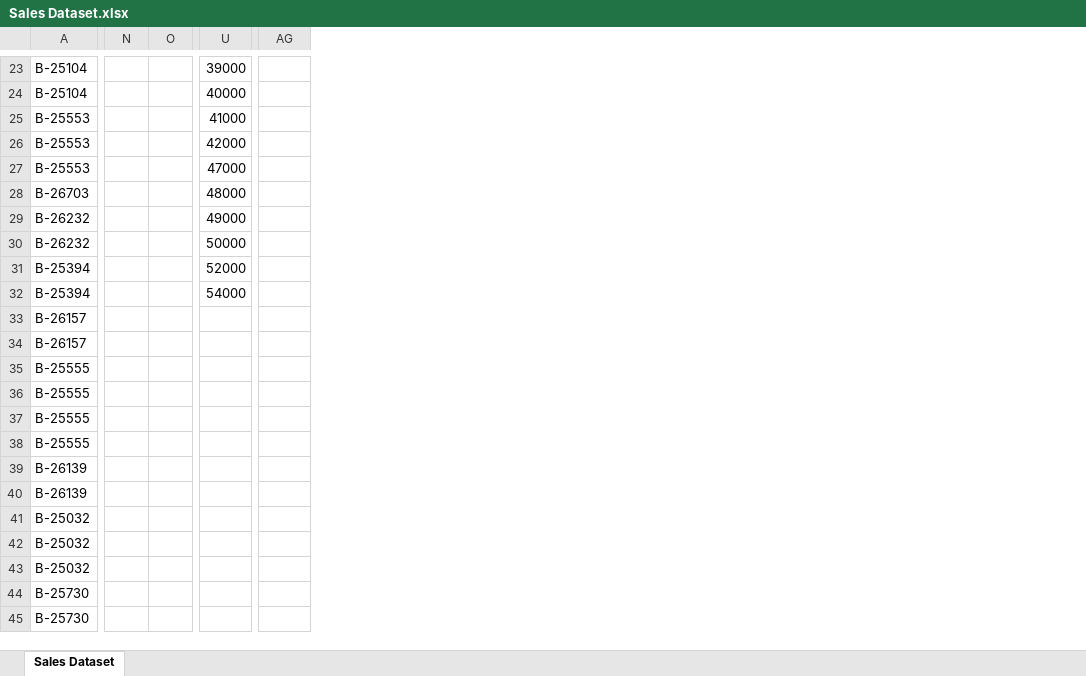
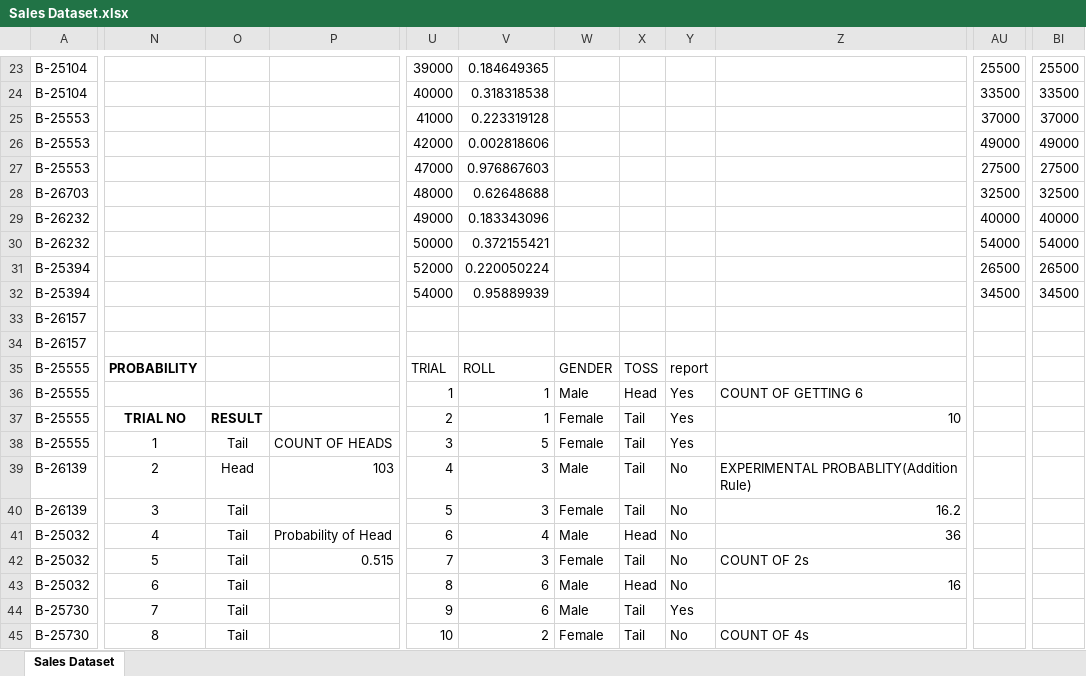
Before and after one commit to Shanmukha-2006/DA-with-Excel-1, an Excel workbook: Sales Dataset.xlsx, sheet Sales Dataset, drawn as a sheet; only a part is shown, gaps mark what is left out; values as stored, in another font and other column widths than the file's, no borders; removed rows and columns are numbered as before the commit, all else as after; the diff covers the shown part only; the diff names each change by its address in the sheet, - before the commit and + after, or states it on an @@ line.

Commit message:
Add files via upload

```diff
--- a/Sales Dataset.xlsx (sheet Sales Dataset)
+++ b/Sales Dataset.xlsx (sheet Sales Dataset)
-column N, empty
-column O, empty
+column N, rows 35-45: PROBABILITY |  | TRIAL NO | 1 | 2 | 3 | 4 | 5 | 6 | 7 | 8
+column O, rows 37-45: RESULT | Tail | Head | Tail | Tail | Tail | Tail | Tail | Tail
+column P, rows 38-42: COUNT OF HEADS | 103 |  | Probability of Head | 0.515
+column U, rows 23-45: 39000 | 40000 | 41000 | 42000 | 47000 | 48000 | 49000 | 50000 | 52000 | 54000 |  |  | TRIAL | 1 | 2 | 3 | 4 | 5 | 6 | 7 | 8 | 9 | 10
+column V, rows 23-45: 0.184649365 | 0.318318538 | 0.223319128 | 0.002818606 | 0.976867603 | 0.62648688 | 0.183343096 | 0.372155421 | 0.220050224 | 0.95889939 |  |  | ROLL | 1 | 1 | 5 | 3 | 3 | 4 | 3 | 6 | 6 | 2
+column W, rows 35-45: GENDER | Male | Female | Female | Male | Female | Male | Female | Male | Male | Female
+column X, rows 35-45: TOSS | Head | Tail | Tail | Tail | Tail | Head | Tail | Head | Tail | Tail
+column Y, rows 35-45: report | Yes | Yes | Yes | No | No | No | No | No | Yes | No
+column Z, rows 36-45: COUNT OF GETTING 6 | 10 |  | EXPERIMENTAL PROBABLITY(Addition Rule) | 16.2 | 36 | COUNT OF 2s | 16 |  | COUNT OF 4s
-AU23: 39000
+AU23: 25500
-BI23: (empty)
+BI23: 25500
-AU24: 40000
+AU24: 33500
-BI24: (empty)
+BI24: 33500
-AU25: 41000
+AU25: 37000
-BI25: (empty)
+BI25: 37000
-AU26: 42000
+AU26: 49000
-BI26: (empty)
+BI26: 49000
-AU27: 47000
+AU27: 27500
-BI27: (empty)
+BI27: 27500
-AU28: 48000
+AU28: 32500
-BI28: (empty)
+BI28: 32500
-AU29: 49000
+AU29: 40000
-BI29: (empty)
+BI29: 40000
-AU30: 50000
+AU30: 54000
-BI30: (empty)
+BI30: 54000
-AU31: 52000
+AU31: 26500
-BI31: (empty)
+BI31: 26500
-AU32: 54000
+AU32: 34500
-BI32: (empty)
+BI32: 34500
```
Also changed, not shown: 35 added columns, 11 removed columns, 50 edited cells and cell formats elsewhere in this sheet.
